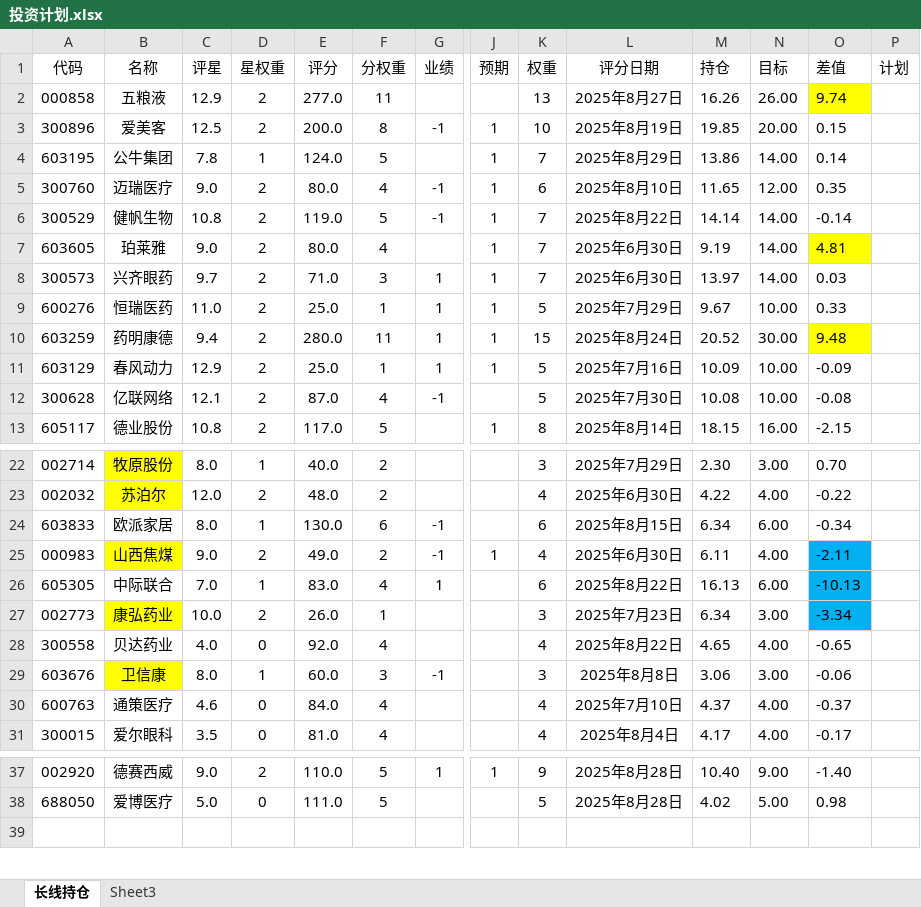
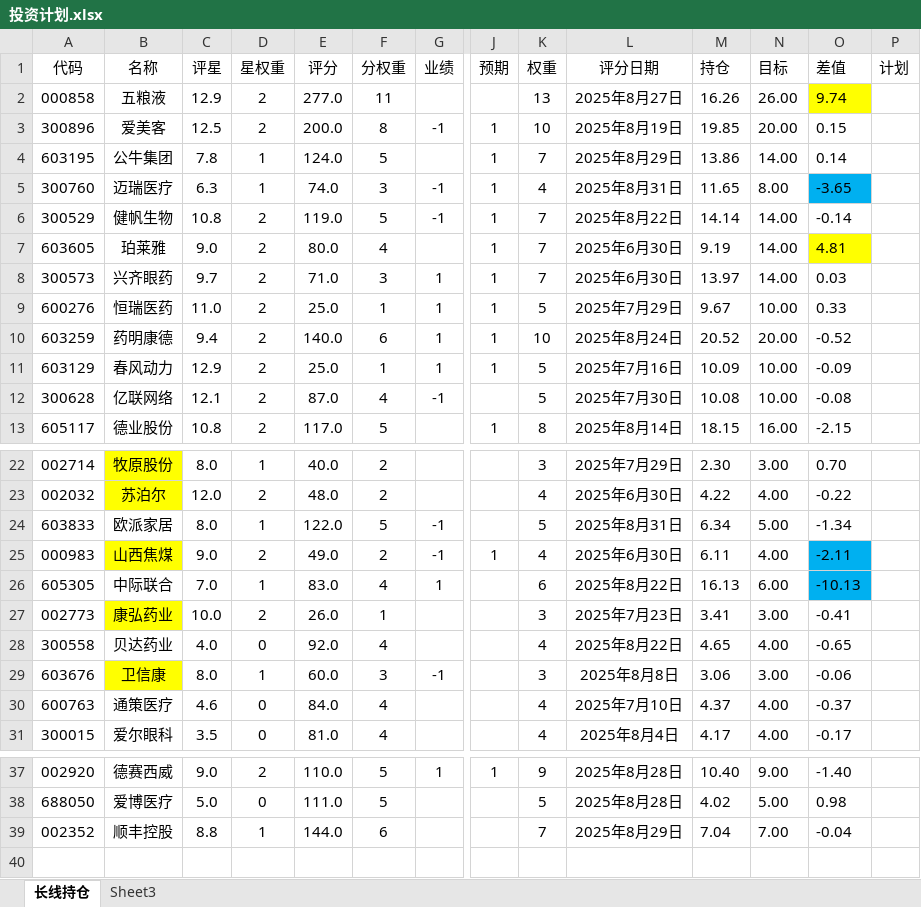
Before and after one commit to 873459621/FFMPEG, an Excel workbook: 投资计划.xlsx, sheet 长线持仓, drawn as a sheet; only a part is shown, gaps mark what is left out; values as stored, in another font and other column widths than the file's, no borders; rows hold the shown columns only; the diff names each change by its address in the sheet, - before the commit and + after, or states it on an @@ line.

```diff
--- a/投资计划.xlsx (sheet 长线持仓)
+++ b/投资计划.xlsx (sheet 长线持仓)
-C5 (评星): 9.0
+C5 (评星): 6.3
-D5 (星权重): 2
+D5 (星权重): 1
-E5 (评分): 80.0
+E5 (评分): 74.0
-F5 (分权重): 4
+F5 (分权重): 3
-K5 (权重): 6
+K5 (权重): 4
-L5 (评分日期): 2025年8月10日
+L5 (评分日期): 2025年8月31日
-N5 (目标): 12.00
+N5 (目标): 8.00
-O5 (差值): 0.35
+O5 (差值): -3.65
-O5 fill: none
+O5 fill: #00B0F0
-E10 (评分): 280.0
+E10 (评分): 140.0
-F10 (分权重): 11
+F10 (分权重): 6
-K10 (权重): 15
+K10 (权重): 10
-N10 (目标): 30.00
+N10 (目标): 20.00
-O10 (差值): 9.48
+O10 (差值): -0.52
-O10 fill: #FFFF00
+O10 fill: none
-E24 (评分): 130.0
+E24 (评分): 122.0
-F24 (分权重): 6
+F24 (分权重): 5
-K24 (权重): 6
+K24 (权重): 5
-L24 (评分日期): 2025年8月15日
+L24 (评分日期): 2025年8月31日
-N24 (目标): 6.00
+N24 (目标): 5.00
-O24 (差值): -0.34
+O24 (差值): -1.34
-M27 (持仓): 6.34
+M27 (持仓): 3.41
-O27 (差值): -3.34
+O27 (差值): -0.41
-O27 fill: #00B0F0
+O27 fill: none
+row 39: 002352 | 顺丰控股 | 8.8 | 1 | 144.0 | 6 |  |  | 7 | 2025年8月29日 | 7.04 | 7.00 | -0.04
```
Also changed, not shown: 3 other files.
